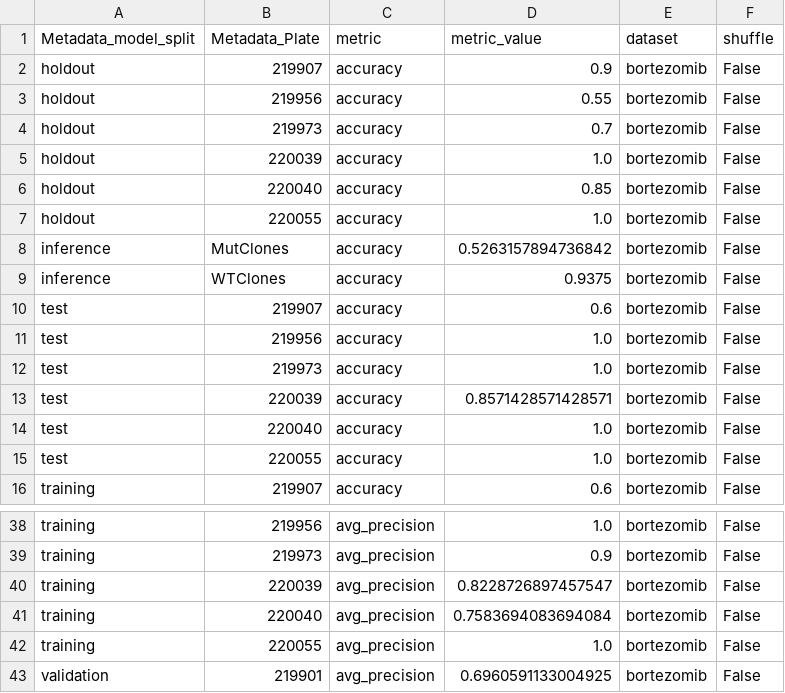
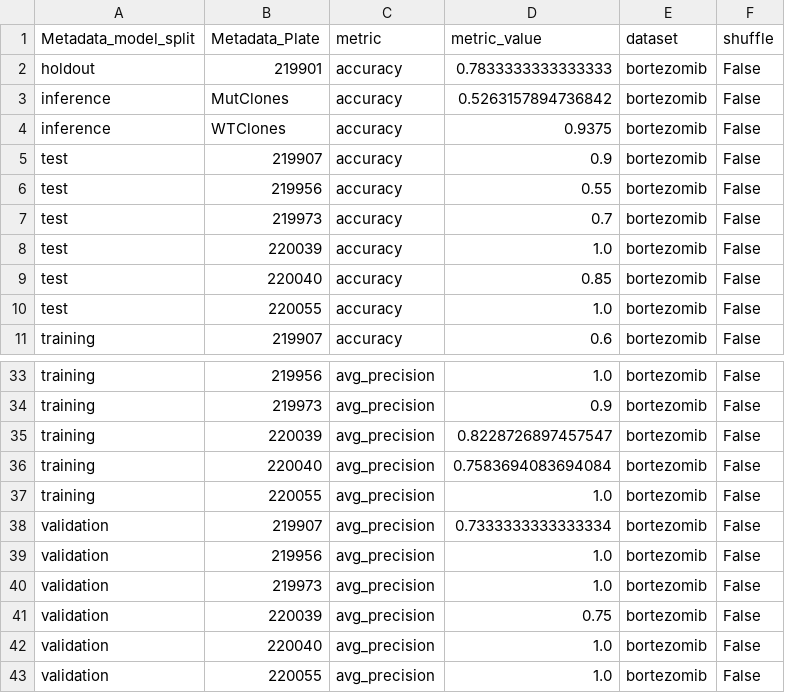
Before and after one commit to broadinstitute/profiling-resistance-mechanisms, a TSV file: 3.resistance-signature/results/performance/plate_bortezomib_metric_performance.tsv, drawn as a sheet; only a part is shown, gaps mark what is left out; the diff covers the shown part only.

```diff
--- a/3.resistance-signature/results/performance/plate_bortezomib_metric_performance.tsv
+++ b/3.resistance-signature/results/performance/plate_bortezomib_metric_performance.tsv
@@ -1,15 +1,10 @@
 Metadata_model_split	Metadata_Plate	metric	metric_value	dataset	shuffle
-holdout	219907	accuracy	0.9	bortezomib	False
-holdout	219956	accuracy	0.55	bortezomib	False
-holdout	219973	accuracy	0.7	bortezomib	False
-holdout	220039	accuracy	1.0	bortezomib	False
-holdout	220040	accuracy	0.85	bortezomib	False
-holdout	220055	accuracy	1.0	bortezomib	False
+holdout	219901	accuracy	0.7833333333333333	bortezomib	False
 inference	MutClones	accuracy	0.5263157894736842	bortezomib	False
 inference	WTClones	accuracy	0.9375	bortezomib	False
-test	219907	accuracy	0.6	bortezomib	False
-test	219956	accuracy	1.0	bortezomib	False
-test	219973	accuracy	1.0	bortezomib	False
-test	220039	accuracy	0.8571428571428571	bortezomib	False
-test	220040	accuracy	1.0	bortezomib	False
+test	219907	accuracy	0.9	bortezomib	False
+test	219956	accuracy	0.55	bortezomib	False
+test	219973	accuracy	0.7	bortezomib	False
+test	220039	accuracy	1.0	bortezomib	False
+test	220040	accuracy	0.85	bortezomib	False
 test	220055	accuracy	1.0	bortezomib	False
@@ -42,2 +37,7 @@ training	220040	avg_precision	0.7583694083694084	bortezomib	False
 training	220055	avg_precision	1.0	bortezomib	False
-validation	219901	avg_precision	0.6960591133004925	bortezomib	False
+validation	219907	avg_precision	0.7333333333333334	bortezomib	False
+validation	219956	avg_precision	1.0	bortezomib	False
+validation	219973	avg_precision	1.0	bortezomib	False
+validation	220039	avg_precision	0.75	bortezomib	False
+validation	220040	avg_precision	1.0	bortezomib	False
+validation	220055	avg_precision	1.0	bortezomib	False
```
Also changed, not shown: 1 added row, 1 removed row and 21 edited cells elsewhere in this file, 3.resistance-signature/results/performance/plate_bortezomib_shuffle_metric_performance.tsv, 3.resistance-signature/results/performance/sample_bortezomib_metric_performance.tsv, 7 other files.
